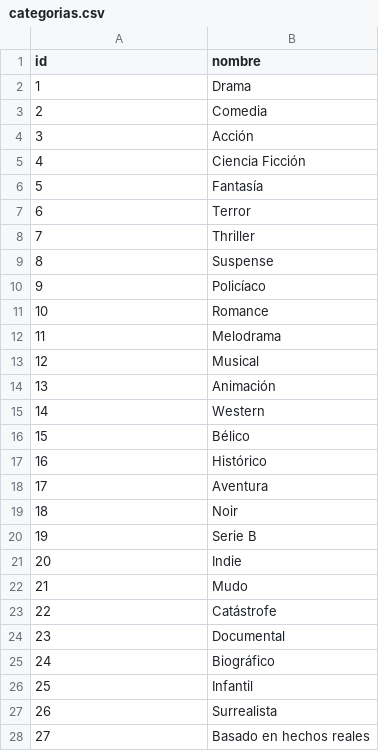
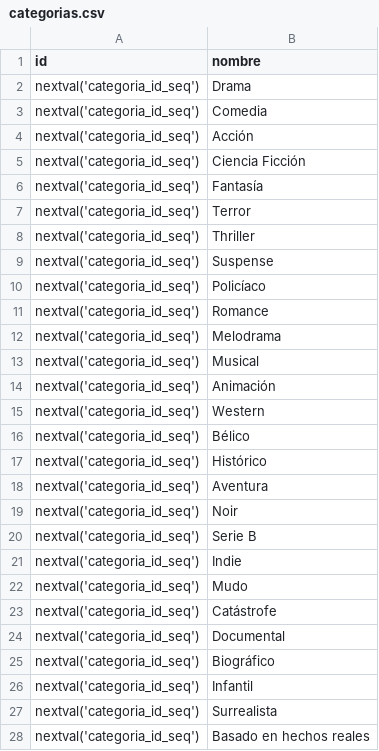
Before and after one commit to eDatos/coetl, a CSV file: src/main/resources/config/liquibase/categorias.csv, drawn as a sheet; only a part is shown; the diff covers the shown part only.

```diff
--- a/src/main/resources/config/liquibase/categorias.csv
+++ b/src/main/resources/config/liquibase/categorias.csv
@@ -1,28 +1,28 @@
 id;nombre
-1;Drama
-2;Comedia
-3;Acción
-4;Ciencia Ficción
-5;Fantasía
-6;Terror
-7;Thriller
-8;Suspense
-9;Policíaco
-10;Romance
-11;Melodrama
-12;Musical
-13;Animación
-14;Western
-15;Bélico
-16;Histórico
-17;Aventura
-18;Noir
-19;Serie B
-20;Indie
-21;Mudo
-22;Catástrofe
-23;Documental
-24;Biográfico
-25;Infantil
-26;Surrealista
-27;Basado en hechos reales
+nextval('categoria_id_seq');Drama
+nextval('categoria_id_seq');Comedia
+nextval('categoria_id_seq');Acción
+nextval('categoria_id_seq');Ciencia Ficción
+nextval('categoria_id_seq');Fantasía
+nextval('categoria_id_seq');Terror
+nextval('categoria_id_seq');Thriller
+nextval('categoria_id_seq');Suspense
+nextval('categoria_id_seq');Policíaco
+nextval('categoria_id_seq');Romance
+nextval('categoria_id_seq');Melodrama
+nextval('categoria_id_seq');Musical
+nextval('categoria_id_seq');Animación
+nextval('categoria_id_seq');Western
+nextval('categoria_id_seq');Bélico
+nextval('categoria_id_seq');Histórico
+nextval('categoria_id_seq');Aventura
+nextval('categoria_id_seq');Noir
+nextval('categoria_id_seq');Serie B
+nextval('categoria_id_seq');Indie
+nextval('categoria_id_seq');Mudo
+nextval('categoria_id_seq');Catástrofe
+nextval('categoria_id_seq');Documental
+nextval('categoria_id_seq');Biográfico
+nextval('categoria_id_seq');Infantil
+nextval('categoria_id_seq');Surrealista
+nextval('categoria_id_seq');Basado en hechos reales
```
Also changed, not shown: 1 edited cell elsewhere in this file, 11 other files.
